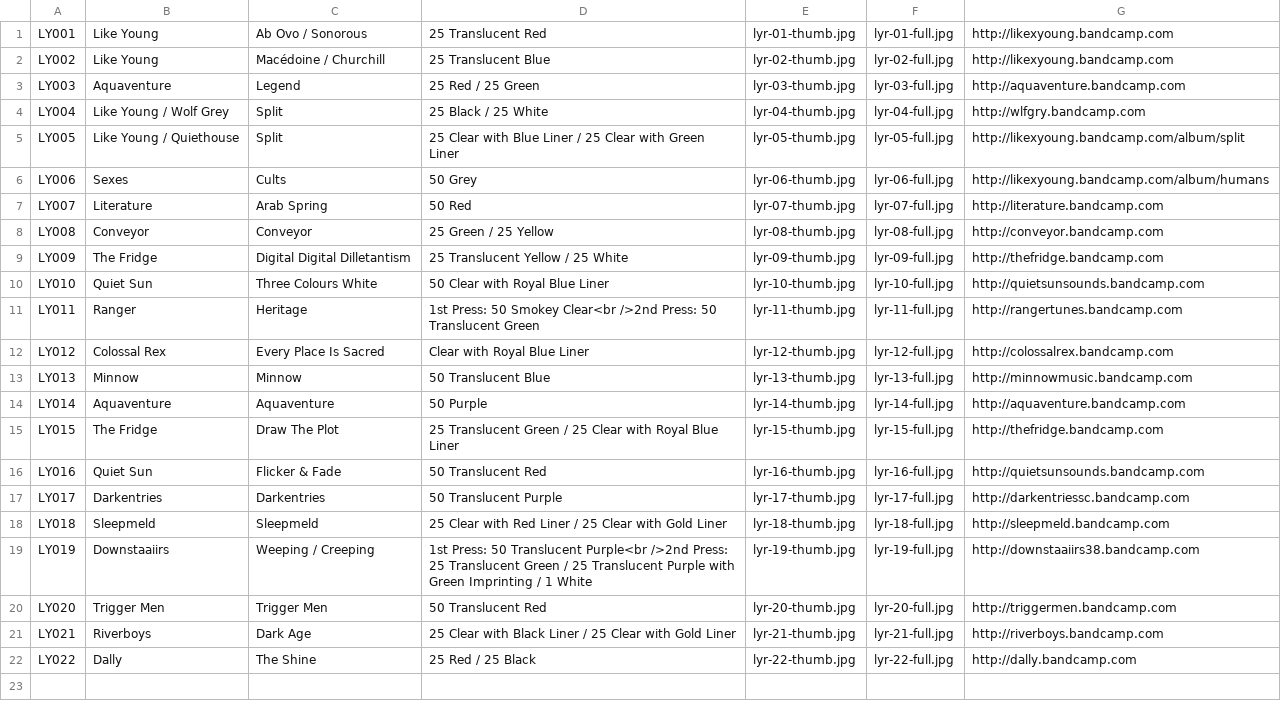
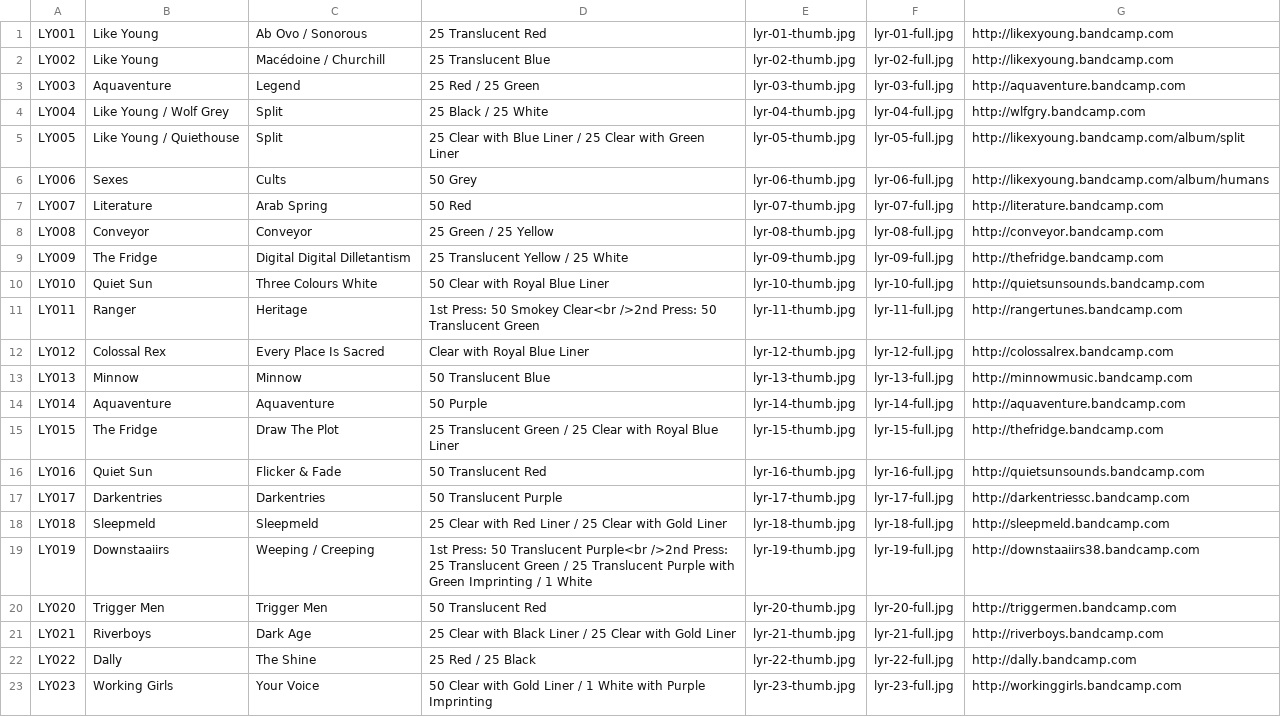
Before and after one commit to jessesquires/likeyoungrecords, a CSV file: bootstrap-photo-grid/releases.csv, drawn as a sheet.

Commit message:
lyr 23

```diff
--- a/bootstrap-photo-grid/releases.csv
+++ b/bootstrap-photo-grid/releases.csv
@@ -22 +22,2 @@ LY021,Riverboys,Dark Age,25 Clear with Black Liner / 25 Clear with Gold Liner,ly
 LY022,Dally,The Shine,25 Red / 25 Black,lyr-22-thumb.jpg,lyr-22-full.jpg,http://dally.bandcamp.com
+LY023,Working Girls,Your Voice,50 Clear with Gold Liner / 1 White with Purple Imprinting,lyr-23-thumb.jpg,lyr-23-full.jpg,http://workinggirls.bandcamp.com
```
